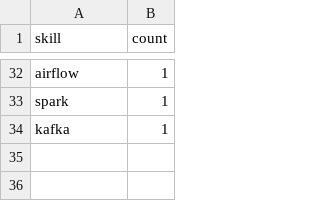
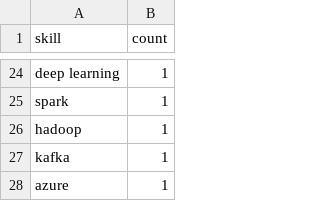
Before and after one commit to Maneeshraja19/job-market-intelligence, a CSV file: data/processed/skill_counts.csv, drawn as a sheet; only a part is shown, gaps mark what is left out; addresses are those after the commit; the diff covers the shown part only; the diff names each change by its address in the sheet, - before the commit and + after, or states it on an @@ line.

```diff
--- a/data/processed/skill_counts.csv
+++ b/data/processed/skill_counts.csv
-A24 (skill): airflow
+A24 (skill): deep learning
+row 26: hadoop | 1
+row 28: azure | 1
```
Also changed, not shown: 8 added rows, 16 removed rows and 11 edited cells elsewhere in this file, 1 other file.
